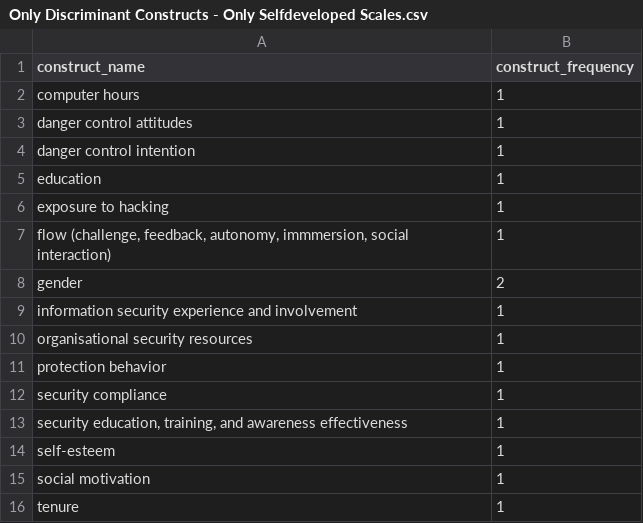
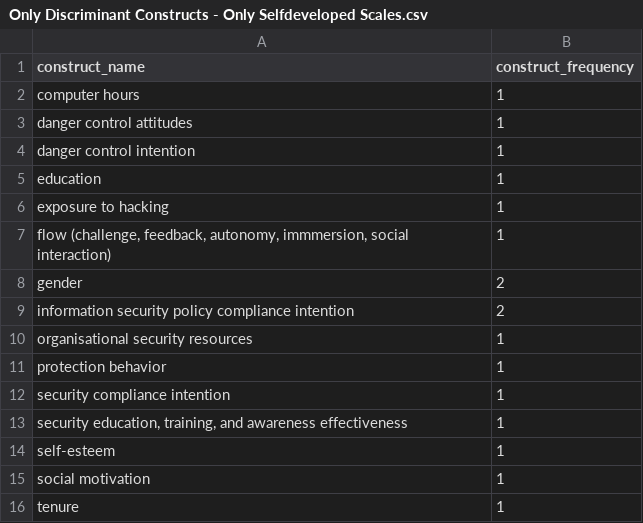
Before and after one commit to neleborgert/CSE-review, a CSV file: code/results/Only Discriminant Constructs - Only Selfdeveloped Scales.csv, drawn as a sheet.

```diff
--- a/code/results/Only Discriminant Constructs - Only Selfdeveloped Scales.csv
+++ b/code/results/Only Discriminant Constructs - Only Selfdeveloped Scales.csv
@@ -8,6 +8,6 @@ flow (challenge, feedback, autonomy, immmersion, social interaction);1
 gender;2
-information security experience and involvement;1
+information security policy compliance intention;2
 organisational security resources;1
 protection behavior;1
-security compliance;1
+security compliance intention;1
 security education, training, and awareness effectiveness;1
```
Also changed, not shown: code/results/Counts of All Convergent Constructs - Only Selfdeveloped Scales.csv, code/results/Counts of All Discriminant Constructs - Only Selfdeveloped Scales.csv, 2 other files.
